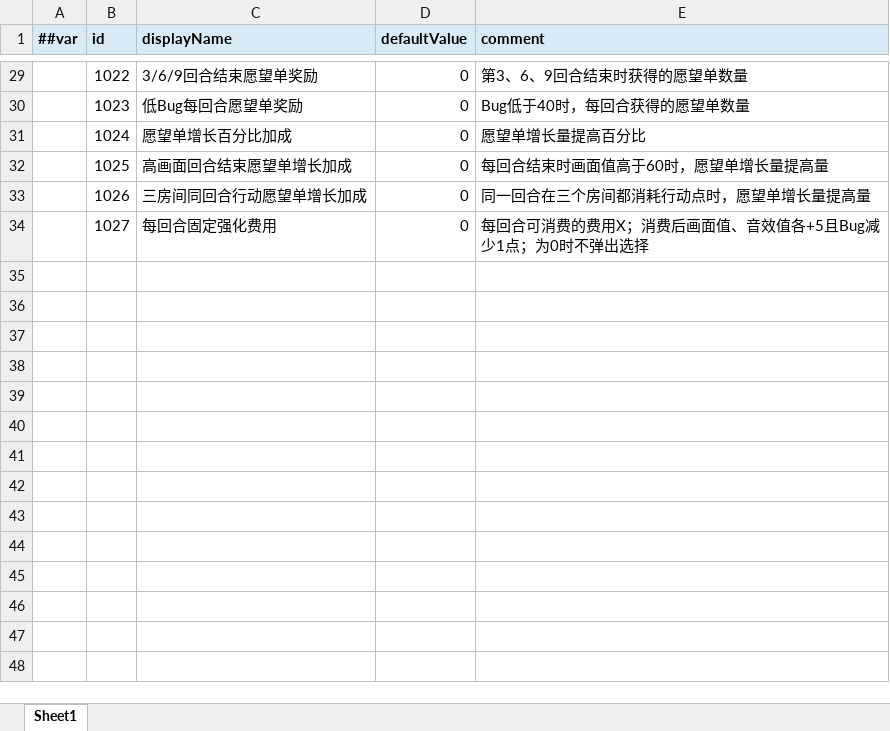
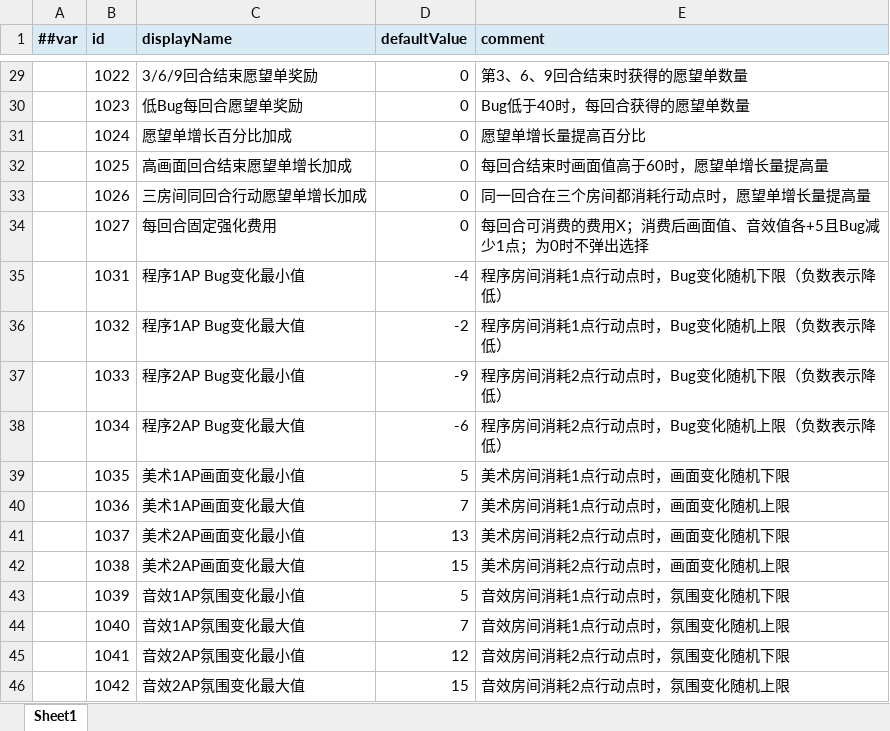
Before and after one commit to shepherd03/CGJ_Anchor, an Excel workbook: Config/Luban/Datas/#game.playerAttribute.xlsx, sheet Sheet1, drawn as a sheet; only a part is shown, gaps mark what is left out; values as stored, in another font and other column widths than the file's, no borders; the diff names each change by its address in the sheet, - before the commit and + after, or states it on an @@ line.

```diff
--- a/Config/Luban/Datas/#game.playerAttribute.xlsx (sheet Sheet1)
+++ b/Config/Luban/Datas/#game.playerAttribute.xlsx (sheet Sheet1)
+row 35:  | 1031 | 程序1AP Bug变化最小值 | -4 | 程序房间消耗1点行动点时，Bug变化随机下限（负数表示降低）
+row 36:  | 1032 | 程序1AP Bug变化最大值 | -2 | 程序房间消耗1点行动点时，Bug变化随机上限（负数表示降低）
+row 37:  | 1033 | 程序2AP Bug变化最小值 | -9 | 程序房间消耗2点行动点时，Bug变化随机下限（负数表示降低）
+row 38:  | 1034 | 程序2AP Bug变化最大值 | -6 | 程序房间消耗2点行动点时，Bug变化随机上限（负数表示降低）
+row 39:  | 1035 | 美术1AP画面变化最小值 | 5 | 美术房间消耗1点行动点时，画面变化随机下限
+row 40:  | 1036 | 美术1AP画面变化最大值 | 7 | 美术房间消耗1点行动点时，画面变化随机上限
+row 41:  | 1037 | 美术2AP画面变化最小值 | 13 | 美术房间消耗2点行动点时，画面变化随机下限
+row 42:  | 1038 | 美术2AP画面变化最大值 | 15 | 美术房间消耗2点行动点时，画面变化随机上限
+row 43:  | 1039 | 音效1AP氛围变化最小值 | 5 | 音效房间消耗1点行动点时，氛围变化随机下限
+row 44:  | 1040 | 音效1AP氛围变化最大值 | 7 | 音效房间消耗1点行动点时，氛围变化随机上限
+row 45:  | 1041 | 音效2AP氛围变化最小值 | 12 | 音效房间消耗2点行动点时，氛围变化随机下限
+row 46:  | 1042 | 音效2AP氛围变化最大值 | 15 | 音效房间消耗2点行动点时，氛围变化随机上限
```
Also changed, not shown: 10 other files.
